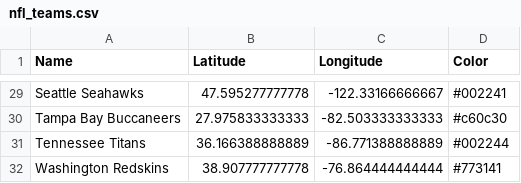
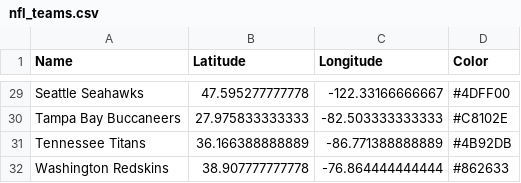
Before and after one commit to kylegalloway/Closest-Teams, a CSV file: data/nfl_teams.csv, drawn as a sheet; only a part is shown, gaps mark what is left out; the diff covers the shown part only; the diff names each change by its address in the sheet, - before the commit and + after, or states it on an @@ line.

Commit message:
Update nfl colors

```diff
--- a/data/nfl_teams.csv
+++ b/data/nfl_teams.csv
-D29 (Color): #002241
+D29 (Color): #4DFF00
-D30 (Color): #c60c30
+D30 (Color): #C8102E
-D31 (Color): #002244
+D31 (Color): #4B92DB
-D32 (Color): #773141
+D32 (Color): #862633
```
Also changed, not shown: 26 edited cells elsewhere in this file, 4 other files.
